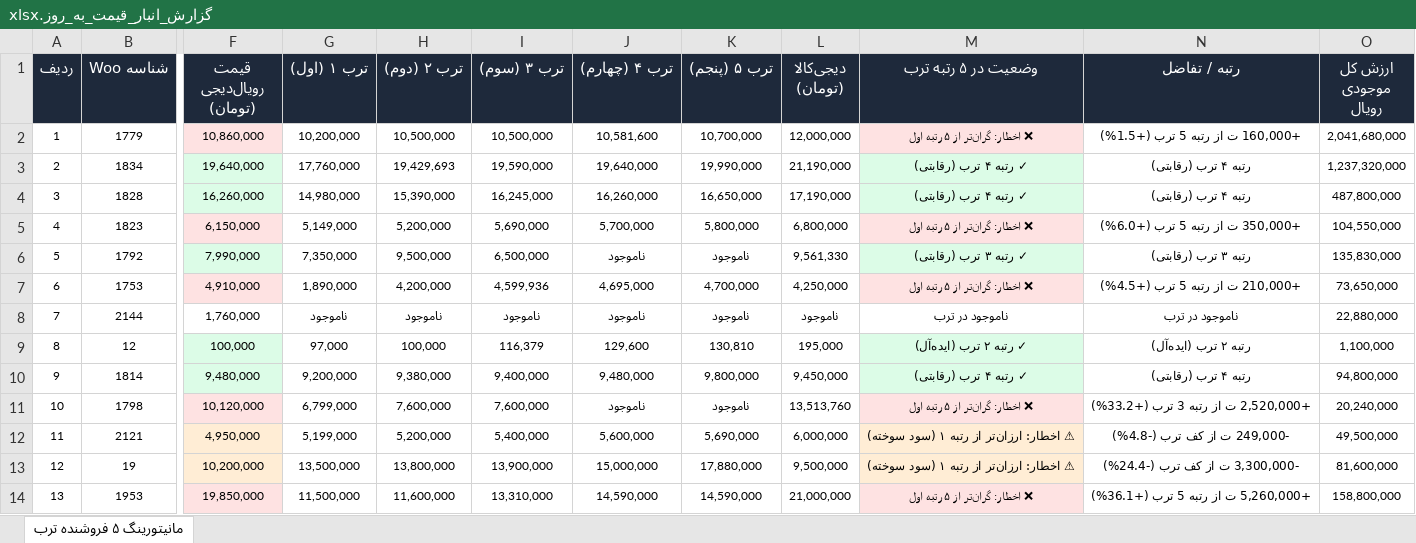
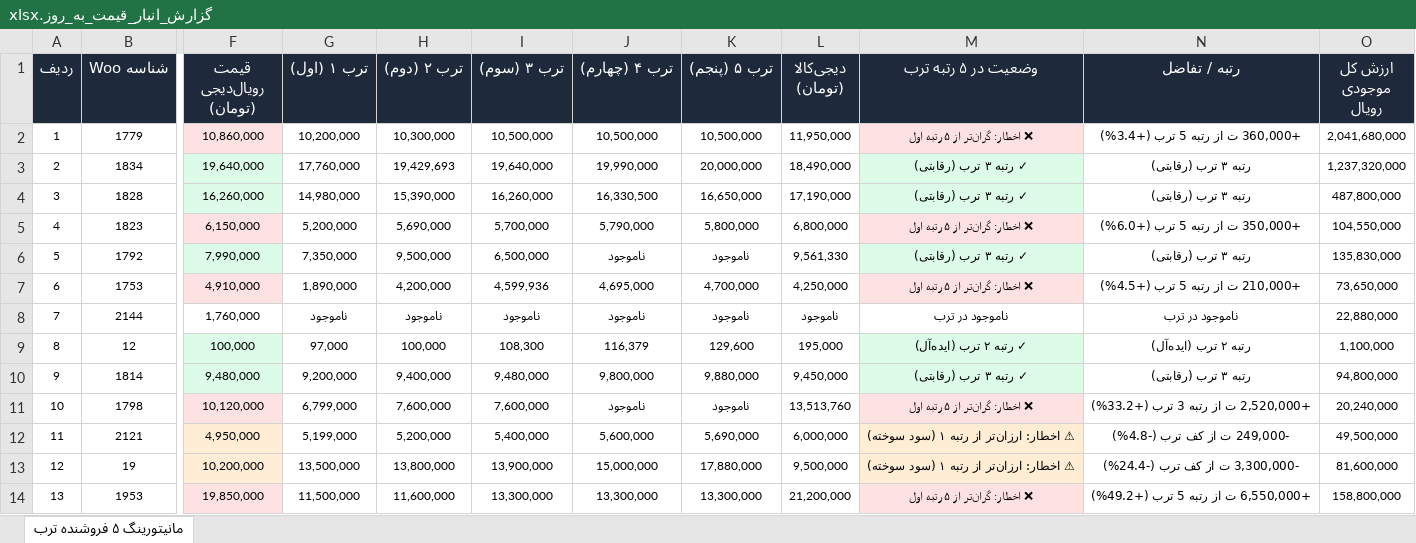
Before and after one commit to pouria-maleki/price-monitor, an Excel workbook: data/گزارش_انبار_قیمت_به_روز.xlsx, sheet مانیتورینگ ۵ فروشنده ترب, drawn as a sheet; only a part is shown, gaps mark what is left out; values as stored, in another font and other column widths than the file's, no borders; the diff covers the shown part only; the diff names each change by its address in the sheet, - before the commit and + after, or states it on an @@ line.

```diff
--- a/data/گزارش_انبار_قیمت_به_روز.xlsx (sheet مانیتورینگ ۵ فروشنده ترب)
+++ b/data/گزارش_انبار_قیمت_به_روز.xlsx (sheet مانیتورینگ ۵ فروشنده ترب)
-H2 (ترب ۲ (دوم)): 10,500,000
+H2 (ترب ۲ (دوم)): 10,300,000
-J2 (ترب ۴ (چهارم)): 10,581,600
+J2 (ترب ۴ (چهارم)): 10,500,000
-K2 (ترب ۵ (پنجم)): 10,700,000
+K2 (ترب ۵ (پنجم)): 10,500,000
-L2 (دیجی‌کالا (تومان)): 12,000,000
+L2 (دیجی‌کالا (تومان)): 11,950,000
-N2 (رتبه / تفاضل): +160,000 ت از رتبه 5 ترب (+1.5%)
+N2 (رتبه / تفاضل): +360,000 ت از رتبه 5 ترب (+3.4%)
-I3 (ترب ۳ (سوم)): 19,590,000
+I3 (ترب ۳ (سوم)): 19,640,000
-J3 (ترب ۴ (چهارم)): 19,640,000
+J3 (ترب ۴ (چهارم)): 19,990,000
-K3 (ترب ۵ (پنجم)): 19,990,000
+K3 (ترب ۵ (پنجم)): 20,000,000
-L3 (دیجی‌کالا (تومان)): 21,190,000
+L3 (دیجی‌کالا (تومان)): 18,490,000
-M3:M4 (وضعیت در ۵ رتبه ترب): ✓ رتبه ۴ ترب (رقابتی)
+M3:M4 (وضعیت در ۵ رتبه ترب): ✓ رتبه ۳ ترب (رقابتی)
-N3:N4 (رتبه / تفاضل): رتبه ۴ ترب (رقابتی)
+N3:N4 (رتبه / تفاضل): رتبه ۳ ترب (رقابتی)
-I4 (ترب ۳ (سوم)): 16,245,000
+I4 (ترب ۳ (سوم)): 16,260,000
-J4 (ترب ۴ (چهارم)): 16,260,000
+J4 (ترب ۴ (چهارم)): 16,330,500
-G5 (ترب ۱ (اول)): 5,149,000
+G5 (ترب ۱ (اول)): 5,200,000
-H5 (ترب ۲ (دوم)): 5,200,000
+H5 (ترب ۲ (دوم)): 5,690,000
-I5 (ترب ۳ (سوم)): 5,690,000
+I5 (ترب ۳ (سوم)): 5,700,000
-J5 (ترب ۴ (چهارم)): 5,700,000
+J5 (ترب ۴ (چهارم)): 5,790,000
-I9 (ترب ۳ (سوم)): 116,379
+I9 (ترب ۳ (سوم)): 108,300
-J9 (ترب ۴ (چهارم)): 129,600
+J9 (ترب ۴ (چهارم)): 116,379
-K9 (ترب ۵ (پنجم)): 130,810
+K9 (ترب ۵ (پنجم)): 129,600
-H10 (ترب ۲ (دوم)): 9,380,000
+H10 (ترب ۲ (دوم)): 9,400,000
-I10 (ترب ۳ (سوم)): 9,400,000
+I10 (ترب ۳ (سوم)): 9,480,000
-J10 (ترب ۴ (چهارم)): 9,480,000
+J10 (ترب ۴ (چهارم)): 9,800,000
-K10 (ترب ۵ (پنجم)): 9,800,000
+K10 (ترب ۵ (پنجم)): 9,880,000
-M10 (وضعیت در ۵ رتبه ترب): ✓ رتبه ۴ ترب (رقابتی)
+M10 (وضعیت در ۵ رتبه ترب): ✓ رتبه ۳ ترب (رقابتی)
-N10 (رتبه / تفاضل): رتبه ۴ ترب (رقابتی)
+N10 (رتبه / تفاضل): رتبه ۳ ترب (رقابتی)
-I14 (ترب ۳ (سوم)): 13,310,000
+I14 (ترب ۳ (سوم)): 13,300,000
-J14 (ترب ۴ (چهارم)): 14,590,000
+J14 (ترب ۴ (چهارم)): 13,300,000
-K14 (ترب ۵ (پنجم)): 14,590,000
+K14 (ترب ۵ (پنجم)): 13,300,000
-L14 (دیجی‌کالا (تومان)): 21,000,000
+L14 (دیجی‌کالا (تومان)): 21,200,000
-N14 (رتبه / تفاضل): +5,260,000 ت از رتبه 5 ترب (+36.1%)
+N14 (رتبه / تفاضل): +6,550,000 ت از رتبه 5 ترب (+49.2%)
```
Also changed, not shown: 137 edited cells and cell formats elsewhere in this sheet, frontend/public/data/گزارش_انبار_قیمت_به_روز.xlsx, گزارش_انبار_قیمت_به_روز.xlsx, 4 other files.
